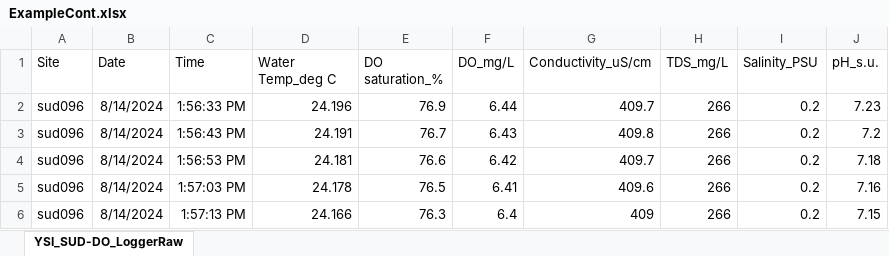
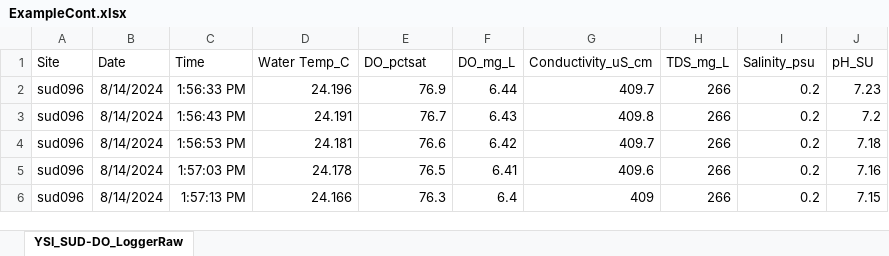
Before and after one commit to massbays-tech/AquaSensR, an Excel workbook: inst/extdata/ExampleCont.xlsx, sheet YSI_SUD-DO_LoggerRaw, drawn as a sheet; only a part is shown; values as stored, in another font and other column widths than the file's, no borders; the diff names each change by its address in the sheet, - before the commit and + after, or states it on an @@ line.

Commit message:
update paramsASR for consistent label column notation

```diff
--- a/inst/extdata/ExampleCont.xlsx (sheet YSI_SUD-DO_LoggerRaw)
+++ b/inst/extdata/ExampleCont.xlsx (sheet YSI_SUD-DO_LoggerRaw)
-D1: Water Temp_deg C
+D1: Water Temp_C
-E1: DO saturation_%
+E1: DO_pctsat
-F1: DO_mg/L
+F1: DO_mg_L
-G1: Conductivity_uS/cm
+G1: Conductivity_uS_cm
-H1: TDS_mg/L
+H1: TDS_mg_L
-I1: Salinity_PSU
+I1: Salinity_psu
-J1: pH_s.u.
+J1: pH_SU
```
Also changed, not shown: inst/extdata/ParameterMapping.xlsx, 2 other files.
